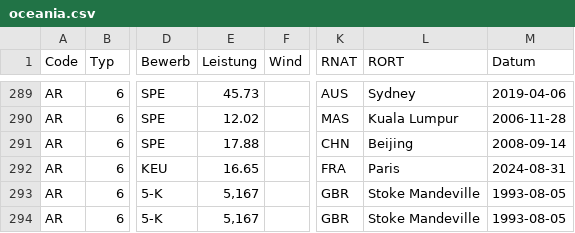
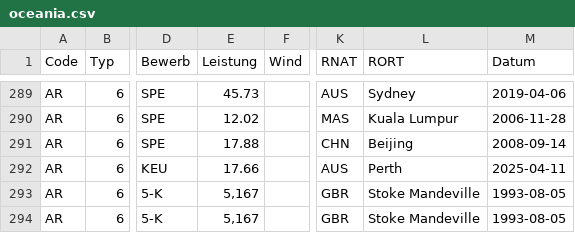
Before and after one commit to nimarion/para-records, a CSV file: records/oceania.csv, drawn as a sheet; only a part is shown, gaps mark what is left out; the diff names each change by its address in the sheet, - before the commit and + after, or states it on an @@ line.

```diff
--- a/records/oceania.csv
+++ b/records/oceania.csv
-E292 (Leistung): 16.65
+E292 (Leistung): 17.66
-K292 (RNAT): FRA
+K292 (RNAT): AUS
-L292 (RORT): Paris
+L292 (RORT): Perth
-M292 (Datum): 2024-08-31
+M292 (Datum): 2025-04-11
```
